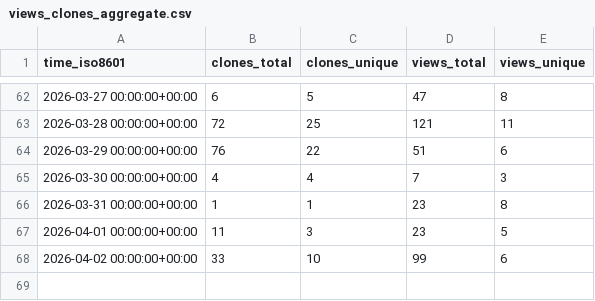
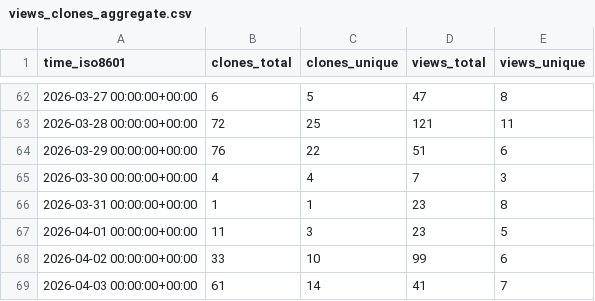
Before and after one commit to Suncuss/Suncuss-repo-stats, a CSV file: Suncuss/BirdNET-PiPy/ghrs-data/views_clones_aggregate.csv, drawn as a sheet; only a part is shown, gaps mark what is left out; the diff names each change by its address in the sheet, - before the commit and + after, or states it on an @@ line.

```diff
--- a/Suncuss/BirdNET-PiPy/ghrs-data/views_clones_aggregate.csv
+++ b/Suncuss/BirdNET-PiPy/ghrs-data/views_clones_aggregate.csv
+row 69: 2026-04-03 00:00:00+00:00 | 61 | 14 | 41 | 7
```
Also changed, not shown: 1 other file.
